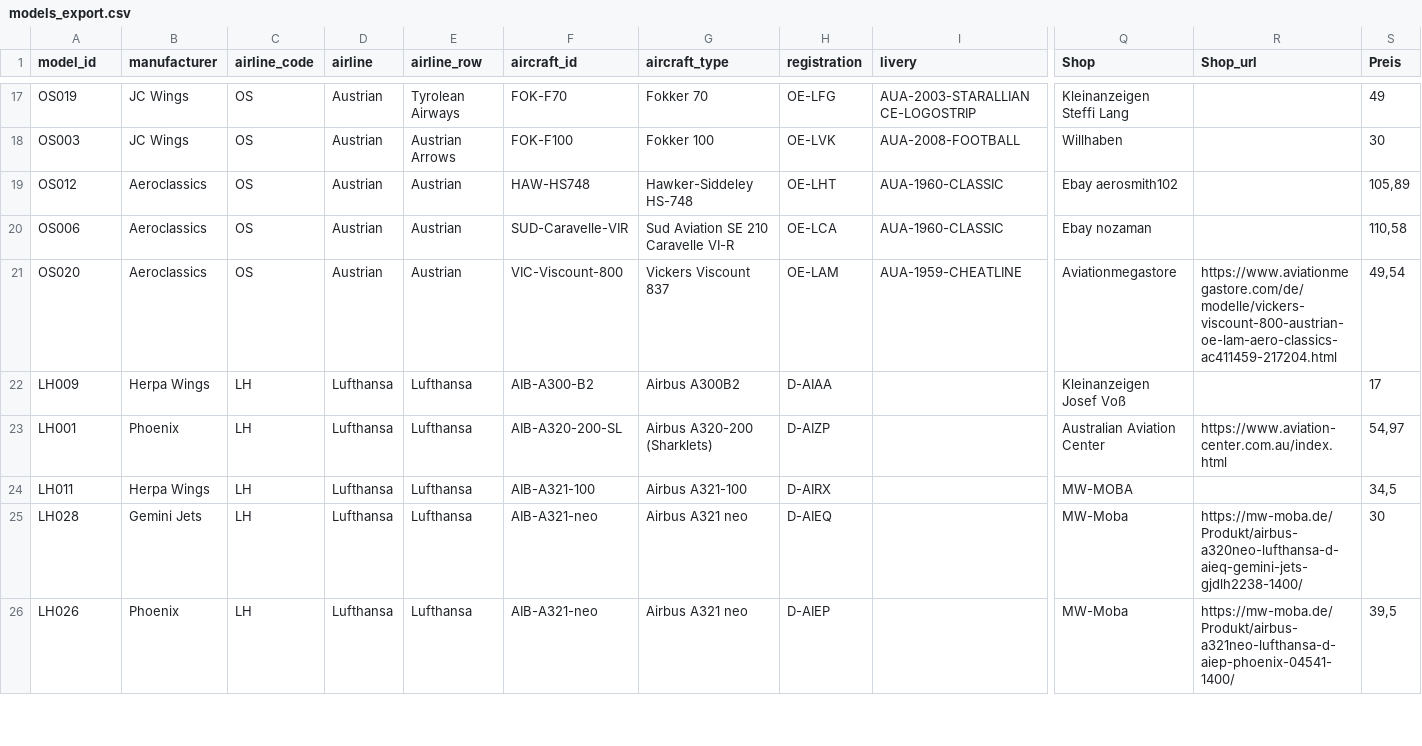
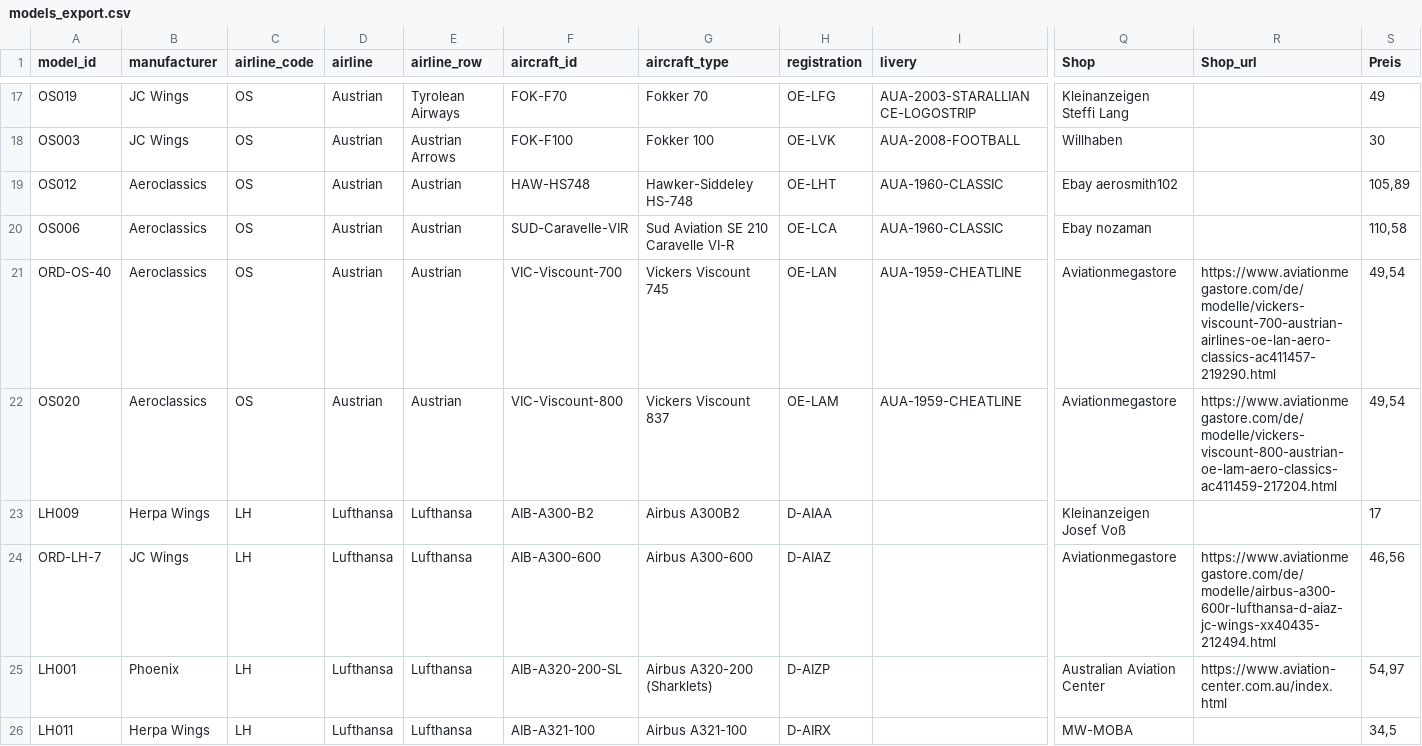
Before and after one commit to ugnet90/aircraft-labels, a CSV file: models_export.csv, drawn as a sheet; only a part is shown, gaps mark what is left out; the shorter side is filled out with more unchanged rows; rows hold the shown columns only; the diff names each change by its address in the sheet, - before the commit and + after, or states it on an @@ line.

Commit message:
Add files via upload

```diff
--- a/models_export.csv
+++ b/models_export.csv
+row 21: ORD-OS-40 | Aeroclassics | OS | Austrian | Austrian | VIC-Viscount-700 | Vickers Viscount 745 | OE-LAN | AUA-1959-CHEATLINE | Aviationmegastore | https://www.aviationmegastore.com/de/modelle/vickers-viscount-700-austrian-airlines-oe-lan-aero-classics-ac411457-219290.html | 49,54
+row 24: ORD-LH-7 | JC Wings | LH | Lufthansa | Lufthansa | AIB-A300-600 | Airbus A300-600 | D-AIAZ |  | Aviationmegastore | https://www.aviationmegastore.com/de/modelle/airbus-a300-600r-lufthansa-d-aiaz-jc-wings-xx40435-212494.html | 46,56
```
